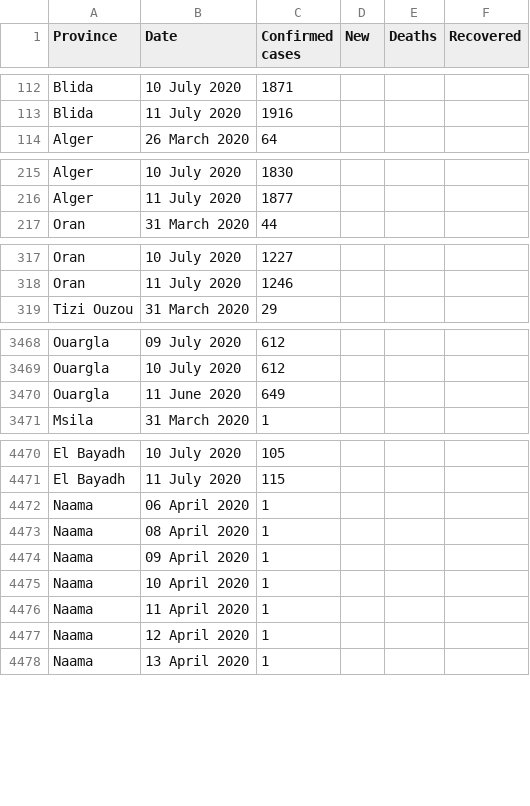
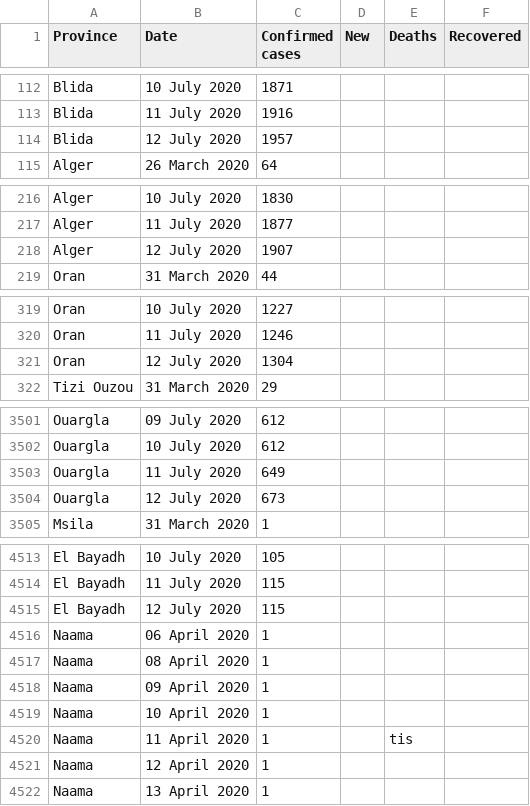
Before and after one commit to imadedd/COVID19Algeria, a CSV file: data/CasesPerProvince.csv, drawn as a sheet; only a part is shown, gaps mark what is left out; the diff covers the shown part only.

Commit message:
"CasesDailyUpdates" CSV file update until 13 July 2020 at 13.12 pm "CasesPerProvince" CSV file update until 13 July 2020 at 13.12 pm

```diff
--- a/data/CasesPerProvince.csv
+++ b/data/CasesPerProvince.csv
@@ -113,2 +113,3 @@ Blida,10 July 2020,1871,,,
 Blida,11 July 2020,1916,,,
+Blida,12 July 2020,1957,,,
 Alger,26 March 2020,64,,,
@@ -216,2 +217,3 @@ Alger,10 July 2020,1830,,,
 Alger,11 July 2020,1877,,,
+Alger,12 July 2020,1907,,,
 Oran,31 March 2020,44,,,
@@ -318,2 +320,3 @@ Oran,10 July 2020,1227,,,
 Oran,11 July 2020,1246,,,
+Oran,12 July 2020,1304,,,
 Tizi Ouzou,31 March 2020,29,,,
@@ -3469,3 +3502,4 @@ Ouargla,09 July 2020,612,,,
 Ouargla,10 July 2020,612,,,
-Ouargla,11 June 2020,649,,,
+Ouargla,11 July 2020,649,,,
+Ouargla,12 July 2020,673,,,
 Msila,31 March 2020,1,,,
@@ -4471,2 +4514,3 @@ El Bayadh,10 July 2020,105,,,
 El Bayadh,11 July 2020,115,,,
+El Bayadh,12 July 2020,115,,,
 Naama,06 April 2020,1,,,
@@ -4475,3 +4519,3 @@ Naama,09 April 2020,1,,,
 Naama,10 April 2020,1,,,
-Naama,11 April 2020,1,,,
+Naama,11 April 2020,1,,tis,
 Naama,12 April 2020,1,,,
```
Also changed, not shown: 43 added rows elsewhere in this file, 1 other file.
